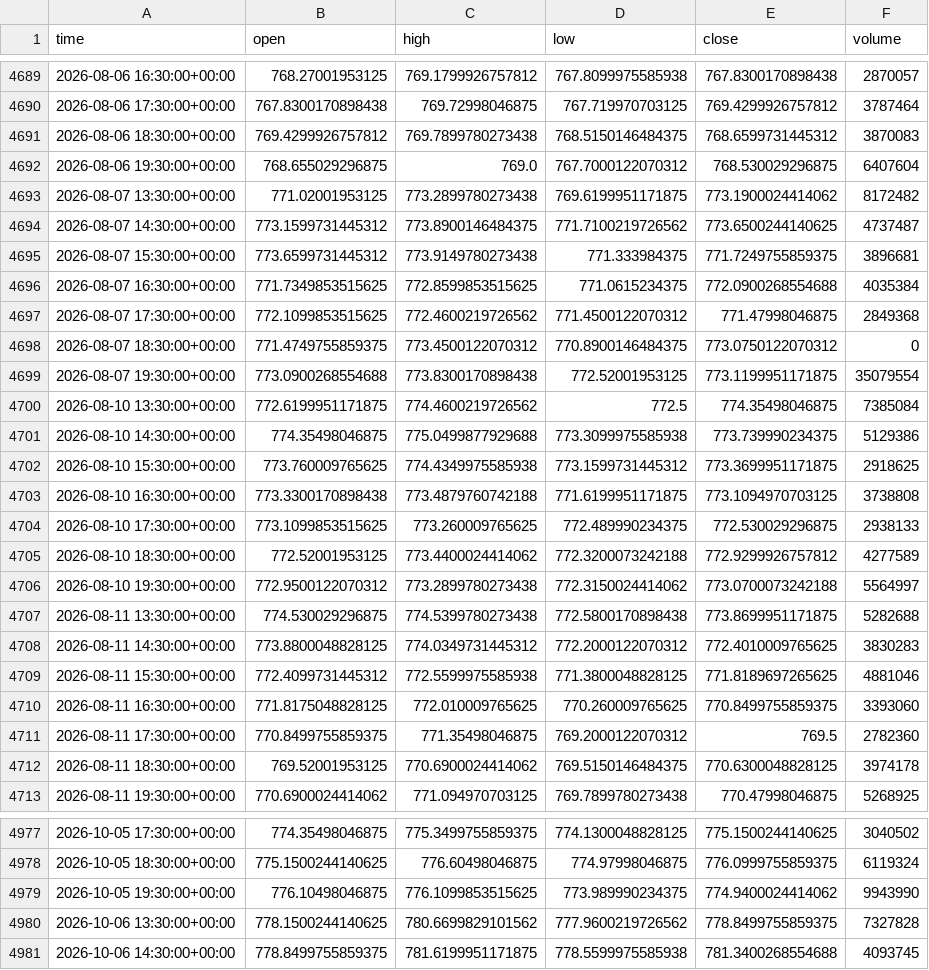
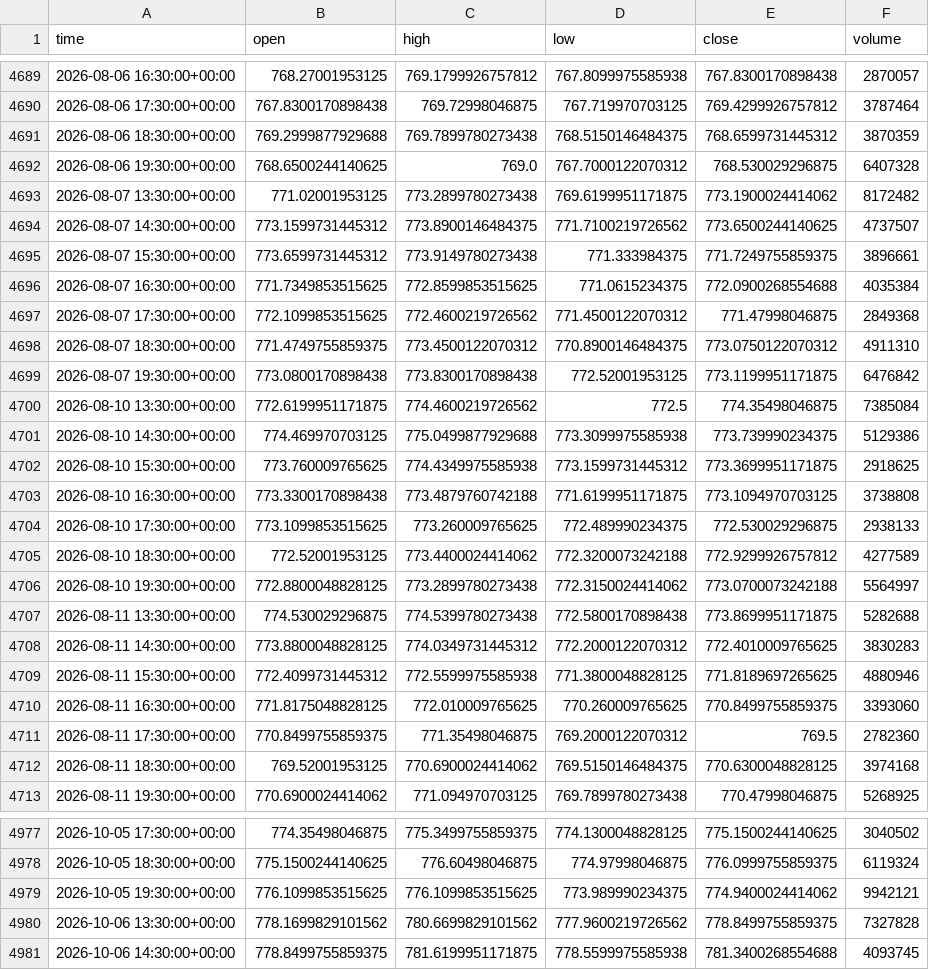
Before and after one commit to jaysantmyer-spec/ai-trader, a CSV file: data/bars/SPY.csv, drawn as a sheet; only a part is shown, gaps mark what is left out; the diff covers the shown part only.

```diff
--- a/data/bars/SPY.csv
+++ b/data/bars/SPY.csv
@@ -4690,13 +4690,13 @@ time,open,high,low,close,volume
 2026-08-06 17:30:00+00:00,767.8300170898438,769.72998046875,767.719970703125,769.4299926757812,3787464
-2026-08-06 18:30:00+00:00,769.4299926757812,769.7899780273438,768.5150146484375,768.6599731445312,3870083
-2026-08-06 19:30:00+00:00,768.655029296875,769.0,767.7000122070312,768.530029296875,6407604
+2026-08-06 18:30:00+00:00,769.2999877929688,769.7899780273438,768.5150146484375,768.6599731445312,3870359
+2026-08-06 19:30:00+00:00,768.6500244140625,769.0,767.7000122070312,768.530029296875,6407328
 2026-08-07 13:30:00+00:00,771.02001953125,773.2899780273438,769.6199951171875,773.1900024414062,8172482
-2026-08-07 14:30:00+00:00,773.1599731445312,773.8900146484375,771.7100219726562,773.6500244140625,4737487
-2026-08-07 15:30:00+00:00,773.6599731445312,773.9149780273438,771.333984375,771.7249755859375,3896681
+2026-08-07 14:30:00+00:00,773.1599731445312,773.8900146484375,771.7100219726562,773.6500244140625,4737507
+2026-08-07 15:30:00+00:00,773.6599731445312,773.9149780273438,771.333984375,771.7249755859375,3896661
 2026-08-07 16:30:00+00:00,771.7349853515625,772.8599853515625,771.0615234375,772.0900268554688,4035384
 2026-08-07 17:30:00+00:00,772.1099853515625,772.4600219726562,771.4500122070312,771.47998046875,2849368
-2026-08-07 18:30:00+00:00,771.4749755859375,773.4500122070312,770.8900146484375,773.0750122070312,0
-2026-08-07 19:30:00+00:00,773.0900268554688,773.8300170898438,772.52001953125,773.1199951171875,35079554
+2026-08-07 18:30:00+00:00,771.4749755859375,773.4500122070312,770.8900146484375,773.0750122070312,4911310
+2026-08-07 19:30:00+00:00,773.0800170898438,773.8300170898438,772.52001953125,773.1199951171875,6476842
 2026-08-10 13:30:00+00:00,772.6199951171875,774.4600219726562,772.5,774.35498046875,7385084
-2026-08-10 14:30:00+00:00,774.35498046875,775.0499877929688,773.3099975585938,773.739990234375,5129386
+2026-08-10 14:30:00+00:00,774.469970703125,775.0499877929688,773.3099975585938,773.739990234375,5129386
 2026-08-10 15:30:00+00:00,773.760009765625,774.4349975585938,773.1599731445312,773.3699951171875,2918625
@@ -4705,9 +4705,9 @@ time,open,high,low,close,volume
 2026-08-10 18:30:00+00:00,772.52001953125,773.4400024414062,772.3200073242188,772.9299926757812,4277589
-2026-08-10 19:30:00+00:00,772.9500122070312,773.2899780273438,772.3150024414062,773.0700073242188,5564997
+2026-08-10 19:30:00+00:00,772.8800048828125,773.2899780273438,772.3150024414062,773.0700073242188,5564997
 2026-08-11 13:30:00+00:00,774.530029296875,774.5399780273438,772.5800170898438,773.8699951171875,5282688
 2026-08-11 14:30:00+00:00,773.8800048828125,774.0349731445312,772.2000122070312,772.4010009765625,3830283
-2026-08-11 15:30:00+00:00,772.4099731445312,772.5599975585938,771.3800048828125,771.8189697265625,4881046
+2026-08-11 15:30:00+00:00,772.4099731445312,772.5599975585938,771.3800048828125,771.8189697265625,4880946
 2026-08-11 16:30:00+00:00,771.8175048828125,772.010009765625,770.260009765625,770.8499755859375,3393060
 2026-08-11 17:30:00+00:00,770.8499755859375,771.35498046875,769.2000122070312,769.5,2782360
-2026-08-11 18:30:00+00:00,769.52001953125,770.6900024414062,769.5150146484375,770.6300048828125,3974178
+2026-08-11 18:30:00+00:00,769.52001953125,770.6900024414062,769.5150146484375,770.6300048828125,3974168
 2026-08-11 19:30:00+00:00,770.6900024414062,771.094970703125,769.7899780273438,770.47998046875,5268925
@@ -4978,4 +4978,4 @@ time,open,high,low,close,volume
 2026-10-05 18:30:00+00:00,775.1500244140625,776.60498046875,774.97998046875,776.0999755859375,6119324
-2026-10-05 19:30:00+00:00,776.10498046875,776.1099853515625,773.989990234375,774.9400024414062,9943990
-2026-10-06 13:30:00+00:00,778.1500244140625,780.6699829101562,777.9600219726562,778.8499755859375,7327828
+2026-10-05 19:30:00+00:00,776.1099853515625,776.1099853515625,773.989990234375,774.9400024414062,9942121
+2026-10-06 13:30:00+00:00,778.1699829101562,780.6699829101562,777.9600219726562,778.8499755859375,7327828
 2026-10-06 14:30:00+00:00,778.8499755859375,781.6199951171875,778.5599975585938,781.3400268554688,4093745
```
Also changed, not shown: 64 edited cells elsewhere in this file, data/bars/AAPL.csv, data/bars/AMD.csv, 16 other files.
